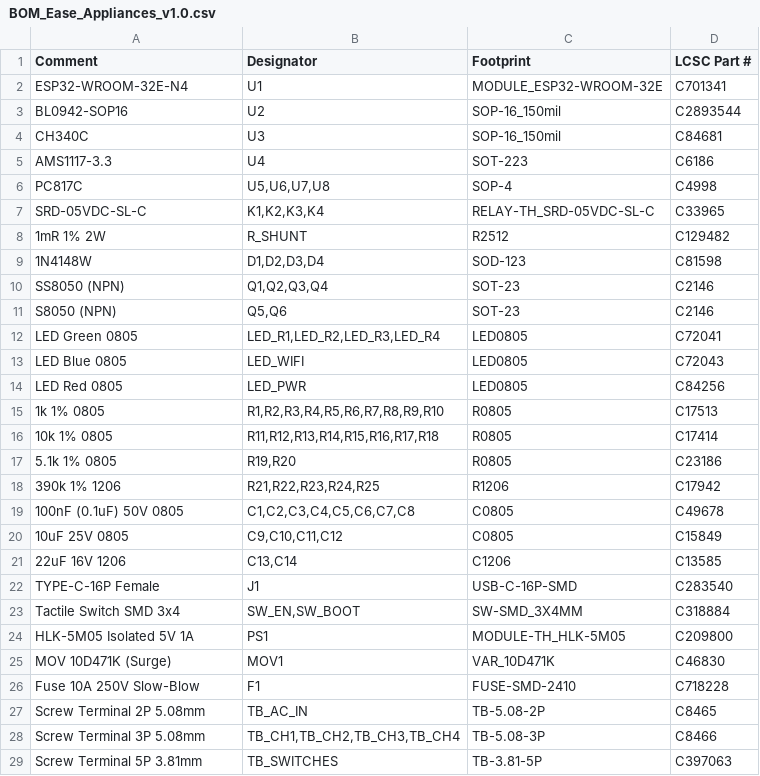
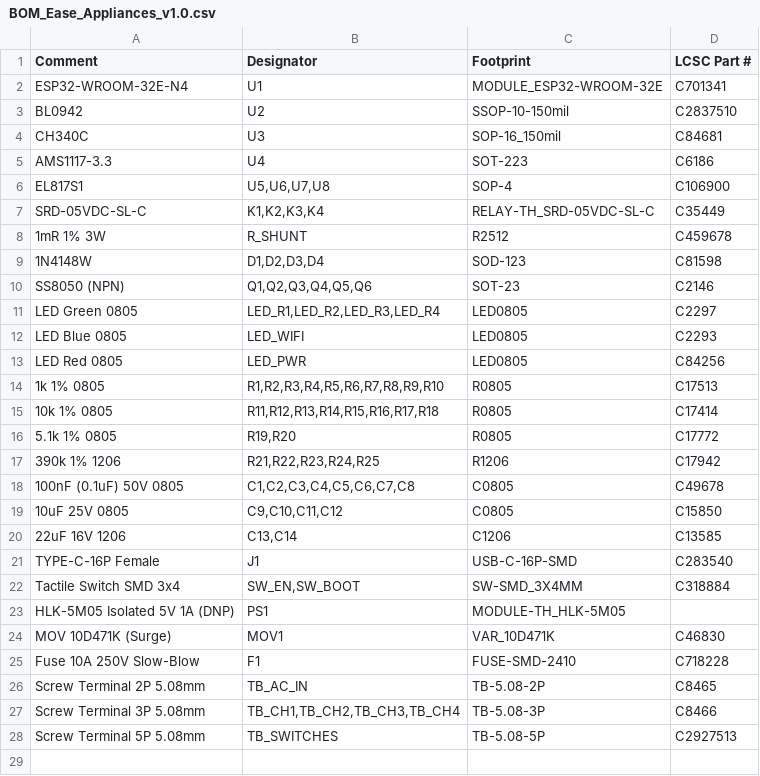
Before and after one commit to RajnishGolu/ease-appliances, a CSV file: pcb_design/BOM_Ease_Appliances_v1.0.csv, drawn as a sheet.

Commit message:
fix(pcb): update BOM with active in-stock JLCPCB parts (BL0942 C2837510, Shunt C459678, Relays C35449, Optos C106900)

```diff
--- a/pcb_design/BOM_Ease_Appliances_v1.0.csv
+++ b/pcb_design/BOM_Ease_Appliances_v1.0.csv
@@ -2,13 +2,12 @@ Comment,Designator,Footprint,LCSC Part #
 ESP32-WROOM-32E-N4,U1,MODULE_ESP32-WROOM-32E,C701341
-BL0942-SOP16,U2,SOP-16_150mil,C2893544
+BL0942,U2,SSOP-10-150mil,C2837510
 CH340C,U3,SOP-16_150mil,C84681
 AMS1117-3.3,U4,SOT-223,C6186
-PC817C,"U5,U6,U7,U8",SOP-4,C4998
-SRD-05VDC-SL-C,"K1,K2,K3,K4",RELAY-TH_SRD-05VDC-SL-C,C33965
-1mR 1% 2W,R_SHUNT,R2512,C129482
+EL817S1,"U5,U6,U7,U8",SOP-4,C106900
+SRD-05VDC-SL-C,"K1,K2,K3,K4",RELAY-TH_SRD-05VDC-SL-C,C35449
+1mR 1% 3W,R_SHUNT,R2512,C459678
 1N4148W,"D1,D2,D3,D4",SOD-123,C81598
-SS8050 (NPN),"Q1,Q2,Q3,Q4",SOT-23,C2146
-S8050 (NPN),"Q5,Q6",SOT-23,C2146
-LED Green 0805,"LED_R1,LED_R2,LED_R3,LED_R4",LED0805,C72041
-LED Blue 0805,LED_WIFI,LED0805,C72043
+SS8050 (NPN),"Q1,Q2,Q3,Q4,Q5,Q6",SOT-23,C2146
+LED Green 0805,"LED_R1,LED_R2,LED_R3,LED_R4",LED0805,C2297
+LED Blue 0805,LED_WIFI,LED0805,C2293
 LED Red 0805,LED_PWR,LED0805,C84256
@@ -16,6 +15,6 @@ LED Red 0805,LED_PWR,LED0805,C84256
 10k 1% 0805,"R11,R12,R13,R14,R15,R16,R17,R18",R0805,C17414
-5.1k 1% 0805,"R19,R20",R0805,C23186
+5.1k 1% 0805,"R19,R20",R0805,C17772
 390k 1% 1206,"R21,R22,R23,R24,R25",R1206,C17942
 100nF (0.1uF) 50V 0805,"C1,C2,C3,C4,C5,C6,C7,C8",C0805,C49678
-10uF 25V 0805,"C9,C10,C11,C12",C0805,C15849
+10uF 25V 0805,"C9,C10,C11,C12",C0805,C15850
 22uF 16V 1206,"C13,C14",C1206,C13585
@@ -23,3 +22,3 @@ TYPE-C-16P Female,J1,USB-C-16P-SMD,C283540
 Tactile Switch SMD 3x4,"SW_EN,SW_BOOT",SW-SMD_3X4MM,C318884
-HLK-5M05 Isolated 5V 1A,PS1,MODULE-TH_HLK-5M05,C209800
+HLK-5M05 Isolated 5V 1A (DNP),PS1,MODULE-TH_HLK-5M05,
 MOV 10D471K (Surge),MOV1,VAR_10D471K,C46830
@@ -28,2 +27,2 @@ Screw Terminal 2P 5.08mm,TB_AC_IN,TB-5.08-2P,C8465
 Screw Terminal 3P 5.08mm,"TB_CH1,TB_CH2,TB_CH3,TB_CH4",TB-5.08-3P,C8466
-Screw Terminal 5P 3.81mm,TB_SWITCHES,TB-3.81-5P,C397063
+Screw Terminal 5P 5.08mm,TB_SWITCHES,TB-5.08-5P,C2927513
```
Also changed, not shown: 6 other files.
